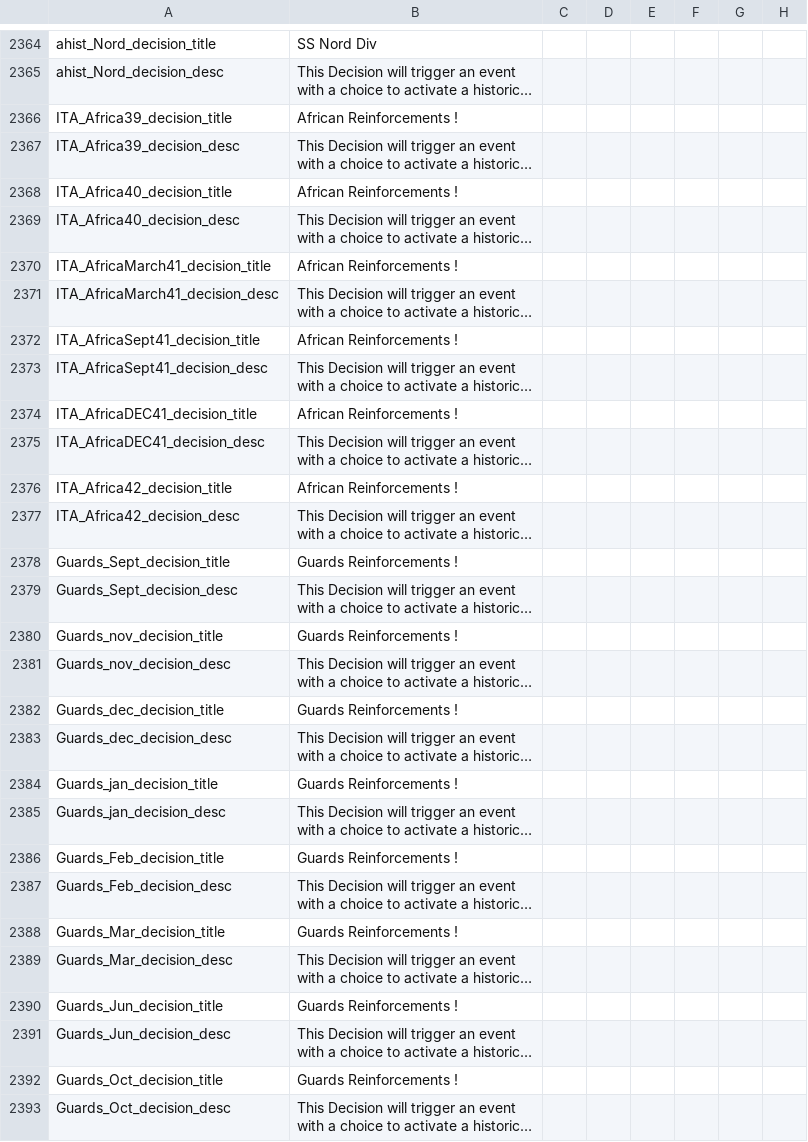
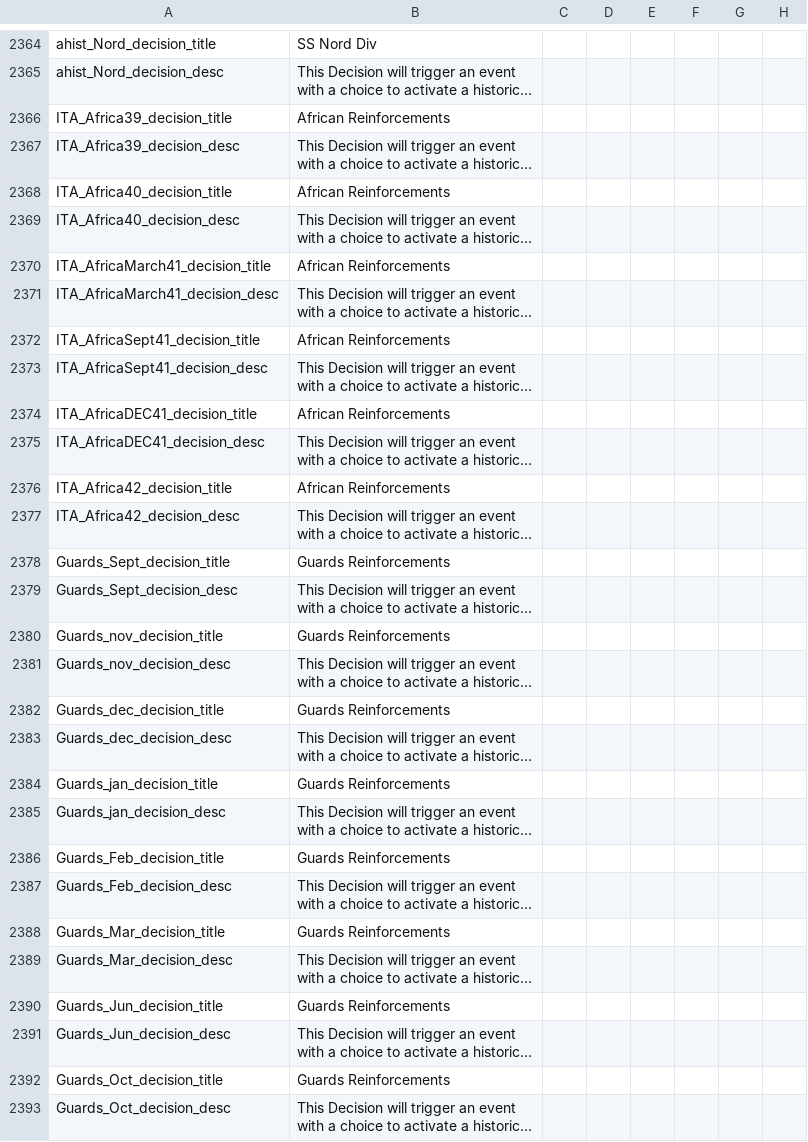
Before and after one commit to oumajgad/BlackICE, a CSV file: localisation/zDD-Decisions.csv, drawn as a sheet; only a part is shown, gaps mark what is left out; long unchanged cells end in …; the diff covers the shown part only; the diff names each change by its address in the sheet, - before the commit and + after, or states it on an @@ line.

```diff
--- a/localisation/zDD-Decisions.csv
+++ b/localisation/zDD-Decisions.csv
-B2366: African Reinforcements !
+B2366: African Reinforcements
-B2368: African Reinforcements !
+B2368: African Reinforcements
-B2370: African Reinforcements !
+B2370: African Reinforcements
-B2372: African Reinforcements !
+B2372: African Reinforcements
-B2374: African Reinforcements !
+B2374: African Reinforcements
-B2376: African Reinforcements !
+B2376: African Reinforcements
-B2378: Guards Reinforcements !
+B2378: Guards Reinforcements
-B2380: Guards Reinforcements !
+B2380: Guards Reinforcements
-B2382: Guards Reinforcements !
+B2382: Guards Reinforcements
-B2384: Guards Reinforcements !
+B2384: Guards Reinforcements
-B2386: Guards Reinforcements !
+B2386: Guards Reinforcements
-B2388: Guards Reinforcements !
+B2388: Guards Reinforcements
-B2390: Guards Reinforcements !
+B2390: Guards Reinforcements
-B2392: Guards Reinforcements !
+B2392: Guards Reinforcements
```
Also changed, not shown: 98 edited cells elsewhere in this file.
